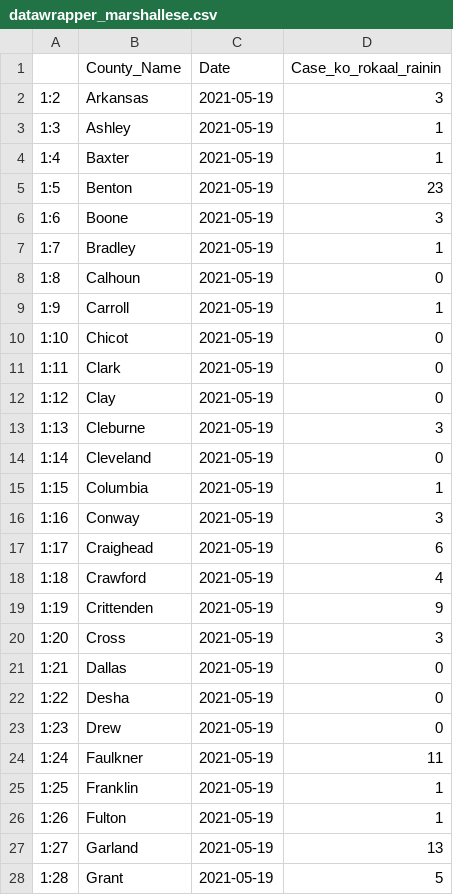
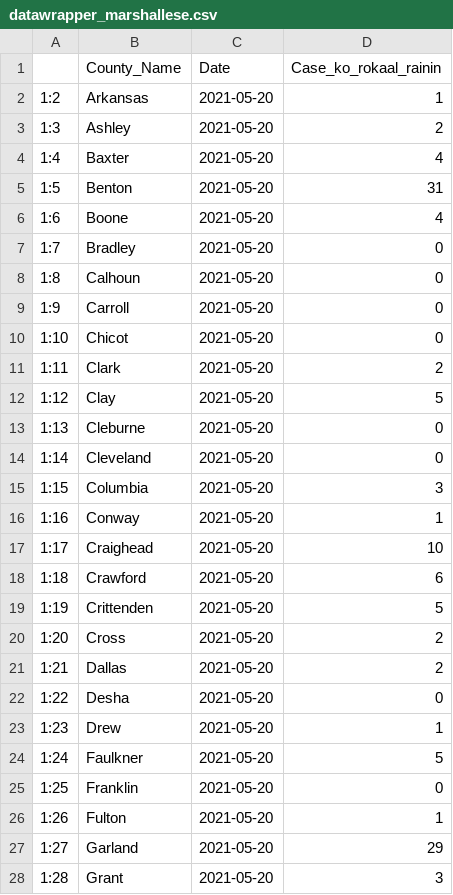
Before and after one commit to Arkansascovid/Main, a CSV file: Marshallese/datawrapper_marshallese.csv, drawn as a sheet; only a part is shown; the diff covers the shown part only.

```diff
--- a/Marshallese/datawrapper_marshallese.csv
+++ b/Marshallese/datawrapper_marshallese.csv
@@ -1,28 +1,28 @@
 "","County_Name","Date","Case_ko_rokaal_rainin"
-"1:2","Arkansas",2021-05-19,3
-"1:3","Ashley",2021-05-19,1
-"1:4","Baxter",2021-05-19,1
-"1:5","Benton",2021-05-19,23
-"1:6","Boone",2021-05-19,3
-"1:7","Bradley",2021-05-19,1
-"1:8","Calhoun",2021-05-19,0
-"1:9","Carroll",2021-05-19,1
-"1:10","Chicot",2021-05-19,0
-"1:11","Clark",2021-05-19,0
-"1:12","Clay",2021-05-19,0
-"1:13","Cleburne",2021-05-19,3
-"1:14","Cleveland",2021-05-19,0
-"1:15","Columbia",2021-05-19,1
-"1:16","Conway",2021-05-19,3
-"1:17","Craighead",2021-05-19,6
-"1:18","Crawford",2021-05-19,4
-"1:19","Crittenden",2021-05-19,9
-"1:20","Cross",2021-05-19,3
-"1:21","Dallas",2021-05-19,0
-"1:22","Desha",2021-05-19,0
-"1:23","Drew",2021-05-19,0
-"1:24","Faulkner",2021-05-19,11
-"1:25","Franklin",2021-05-19,1
-"1:26","Fulton",2021-05-19,1
-"1:27","Garland",2021-05-19,13
-"1:28","Grant",2021-05-19,5
+"1:2","Arkansas",2021-05-20,1
+"1:3","Ashley",2021-05-20,2
+"1:4","Baxter",2021-05-20,4
+"1:5","Benton",2021-05-20,31
+"1:6","Boone",2021-05-20,4
+"1:7","Bradley",2021-05-20,0
+"1:8","Calhoun",2021-05-20,0
+"1:9","Carroll",2021-05-20,0
+"1:10","Chicot",2021-05-20,0
+"1:11","Clark",2021-05-20,2
+"1:12","Clay",2021-05-20,5
+"1:13","Cleburne",2021-05-20,0
+"1:14","Cleveland",2021-05-20,0
+"1:15","Columbia",2021-05-20,3
+"1:16","Conway",2021-05-20,1
+"1:17","Craighead",2021-05-20,10
+"1:18","Crawford",2021-05-20,6
+"1:19","Crittenden",2021-05-20,5
+"1:20","Cross",2021-05-20,2
+"1:21","Dallas",2021-05-20,2
+"1:22","Desha",2021-05-20,0
+"1:23","Drew",2021-05-20,1
+"1:24","Faulkner",2021-05-20,5
+"1:25","Franklin",2021-05-20,0
+"1:26","Fulton",2021-05-20,1
+"1:27","Garland",2021-05-20,29
+"1:28","Grant",2021-05-20,3
```
Also changed, not shown: 82 edited cells elsewhere in this file, Marshallese/Top_counties_new_cases_marshallese.csv, Marshallese/countyonlytoday_marshallese.csv, 4 other files.
